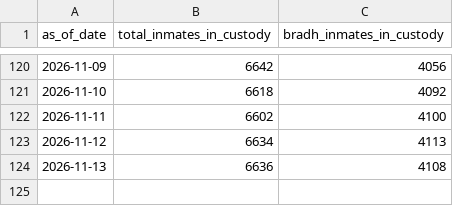
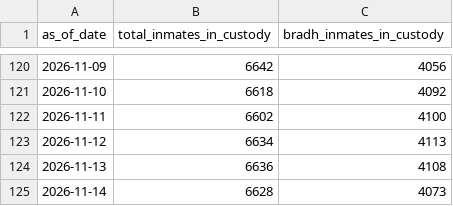
Before and after one commit to dlevine01/record-doc-daily-inmates, a CSV file: Summary data/summary_data.csv, drawn as a sheet; only a part is shown, gaps mark what is left out.

```diff
--- a/Summary data/summary_data.csv
+++ b/Summary data/summary_data.csv
@@ -124 +124,2 @@ as_of_date,total_inmates_in_custody,bradh_inmates_in_custody
 2026-11-13,6636,4108
+2026-11-14,6628,4073
```
Also changed, not shown: 3 other files.
